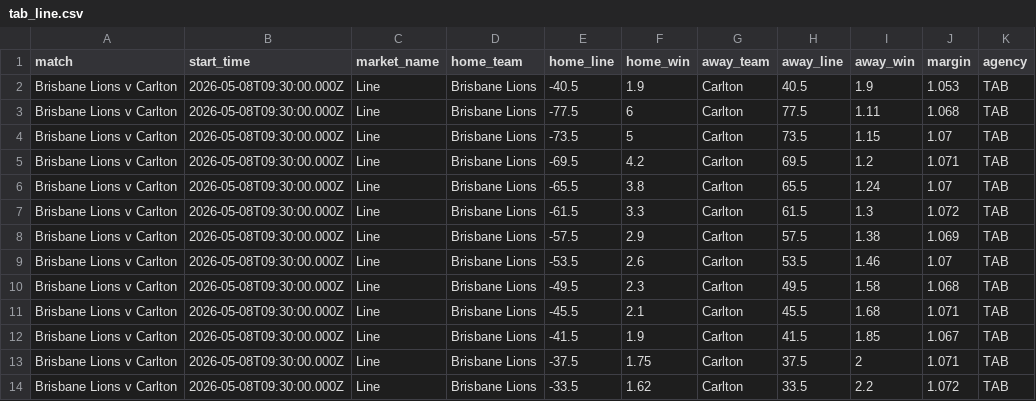
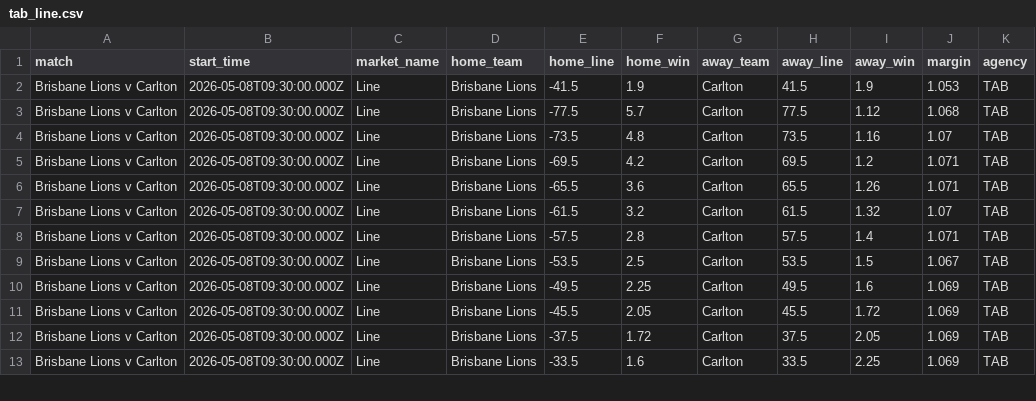
Before and after one commit to jamesbrown1417/AFL, a CSV file: Data/scraped_odds/tab_line.csv, drawn as a sheet; only a part is shown; the diff covers the shown part only.

```diff
--- a/Data/scraped_odds/tab_line.csv
+++ b/Data/scraped_odds/tab_line.csv
@@ -1,14 +1,13 @@
 match,start_time,market_name,home_team,home_line,home_win,away_team,away_line,away_win,margin,agency
-Brisbane Lions v Carlton,2026-05-08T09:30:00.000Z,Line,Brisbane Lions,-40.5,1.9,Carlton,40.5,1.9,1.053,TAB
-Brisbane Lions v Carlton,2026-05-08T09:30:00.000Z,Line,Brisbane Lions,-77.5,6,Carlton,77.5,1.11,1.068,TAB
-Brisbane Lions v Carlton,2026-05-08T09:30:00.000Z,Line,Brisbane Lions,-73.5,5,Carlton,73.5,1.15,1.07,TAB
+Brisbane Lions v Carlton,2026-05-08T09:30:00.000Z,Line,Brisbane Lions,-41.5,1.9,Carlton,41.5,1.9,1.053,TAB
+Brisbane Lions v Carlton,2026-05-08T09:30:00.000Z,Line,Brisbane Lions,-77.5,5.7,Carlton,77.5,1.12,1.068,TAB
+Brisbane Lions v Carlton,2026-05-08T09:30:00.000Z,Line,Brisbane Lions,-73.5,4.8,Carlton,73.5,1.16,1.07,TAB
 Brisbane Lions v Carlton,2026-05-08T09:30:00.000Z,Line,Brisbane Lions,-69.5,4.2,Carlton,69.5,1.2,1.071,TAB
-Brisbane Lions v Carlton,2026-05-08T09:30:00.000Z,Line,Brisbane Lions,-65.5,3.8,Carlton,65.5,1.24,1.07,TAB
-Brisbane Lions v Carlton,2026-05-08T09:30:00.000Z,Line,Brisbane Lions,-61.5,3.3,Carlton,61.5,1.3,1.072,TAB
-Brisbane Lions v Carlton,2026-05-08T09:30:00.000Z,Line,Brisbane Lions,-57.5,2.9,Carlton,57.5,1.38,1.069,TAB
-Brisbane Lions v Carlton,2026-05-08T09:30:00.000Z,Line,Brisbane Lions,-53.5,2.6,Carlton,53.5,1.46,1.07,TAB
-Brisbane Lions v Carlton,2026-05-08T09:30:00.000Z,Line,Brisbane Lions,-49.5,2.3,Carlton,49.5,1.58,1.068,TAB
-Brisbane Lions v Carlton,2026-05-08T09:30:00.000Z,Line,Brisbane Lions,-45.5,2.1,Carlton,45.5,1.68,1.071,TAB
-Brisbane Lions v Carlton,2026-05-08T09:30:00.000Z,Line,Brisbane Lions,-41.5,1.9,Carlton,41.5,1.85,1.067,TAB
-Brisbane Lions v Carlton,2026-05-08T09:30:00.000Z,Line,Brisbane Lions,-37.5,1.75,Carlton,37.5,2,1.071,TAB
-Brisbane Lions v Carlton,2026-05-08T09:30:00.000Z,Line,Brisbane Lions,-33.5,1.62,Carlton,33.5,2.2,1.072,TAB
+Brisbane Lions v Carlton,2026-05-08T09:30:00.000Z,Line,Brisbane Lions,-65.5,3.6,Carlton,65.5,1.26,1.071,TAB
+Brisbane Lions v Carlton,2026-05-08T09:30:00.000Z,Line,Brisbane Lions,-61.5,3.2,Carlton,61.5,1.32,1.07,TAB
+Brisbane Lions v Carlton,2026-05-08T09:30:00.000Z,Line,Brisbane Lions,-57.5,2.8,Carlton,57.5,1.4,1.071,TAB
+Brisbane Lions v Carlton,2026-05-08T09:30:00.000Z,Line,Brisbane Lions,-53.5,2.5,Carlton,53.5,1.5,1.067,TAB
+Brisbane Lions v Carlton,2026-05-08T09:30:00.000Z,Line,Brisbane Lions,-49.5,2.25,Carlton,49.5,1.6,1.069,TAB
+Brisbane Lions v Carlton,2026-05-08T09:30:00.000Z,Line,Brisbane Lions,-45.5,2.05,Carlton,45.5,1.72,1.069,TAB
+Brisbane Lions v Carlton,2026-05-08T09:30:00.000Z,Line,Brisbane Lions,-37.5,1.72,Carlton,37.5,2.05,1.069,TAB
+Brisbane Lions v Carlton,2026-05-08T09:30:00.000Z,Line,Brisbane Lions,-33.5,1.6,Carlton,33.5,2.25,1.069,TAB
```
Also changed, not shown: 25 edited cells elsewhere in this file, Data/scraped_odds/dabble_player_goals.csv, Data/scraped_odds/dabble_player_marks.csv, 38 other files.
